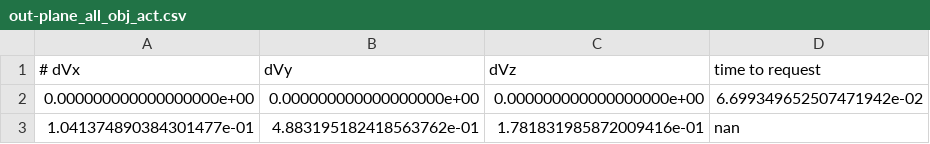
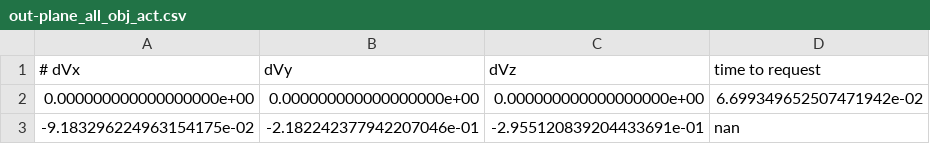
Before and after one commit to yandexdataschool/satellite-collision-avoidance, a CSV file: vr/examples/training/out-plane_all_obj_act.csv, drawn as a sheet; removed rows and columns are numbered as before the commit, all else as after; the diff names each change by its address in the sheet, - before the commit and + after, or states it on an @@ line.

```diff
--- a/vr/examples/training/out-plane_all_obj_act.csv
+++ b/vr/examples/training/out-plane_all_obj_act.csv
-row 3: 1.041374890384301477e-01 | 4.883195182418563762e-01 | 1.781831985872009416e-01 | nan
+row 3: -9.183296224963154175e-02 | -2.182242377942207046e-01 | -2.955120839204433691e-01 | nan
```
Also changed, not shown: vr/examples/training/in-track_all_obj_act.csv, 9 other files.
